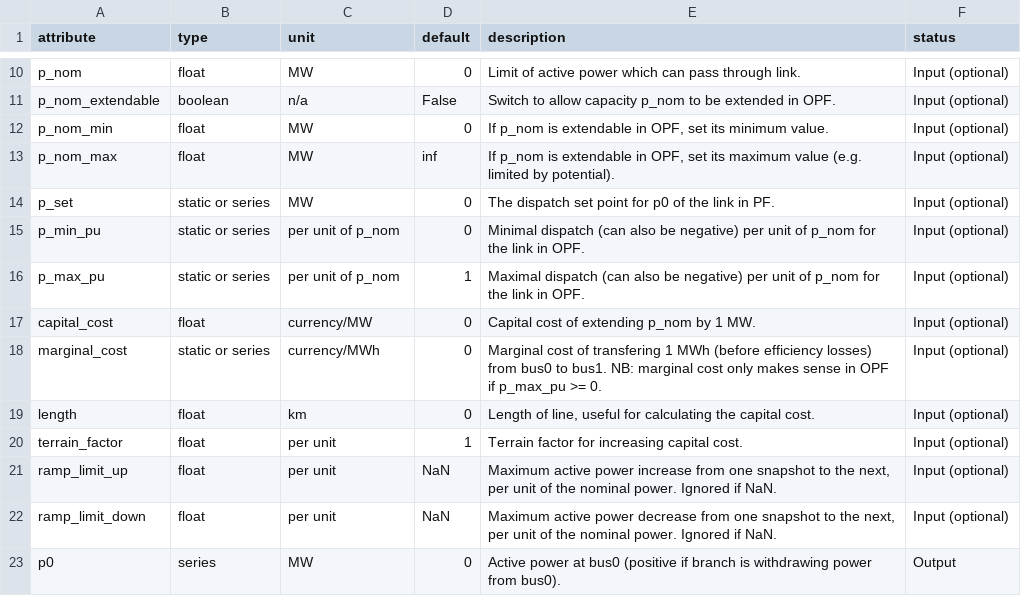
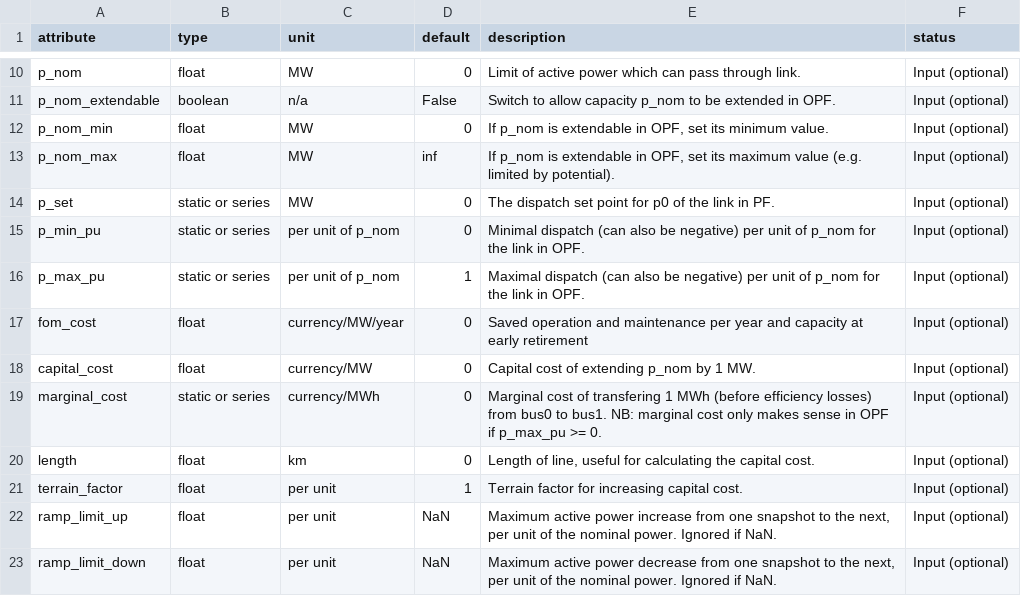
Before and after one commit to PyPSA/PyPSA, a CSV file: pypsa/component_attrs/links.csv, drawn as a sheet; only a part is shown, gaps mark what is left out; the shorter side is filled out with more unchanged rows; the diff names each change by its address in the sheet, - before the commit and + after, or states it on an @@ line.

```diff
--- a/pypsa/component_attrs/links.csv
+++ b/pypsa/component_attrs/links.csv
+row 17: fom_cost | float | currency/MW/year | 0 | Saved operation and maintenance per year and capacity at early retirement | Input (optional)
```
Also changed, not shown: pypsa/component_attrs/generators.csv, pypsa/component_attrs/lines.csv, 3 other files.
